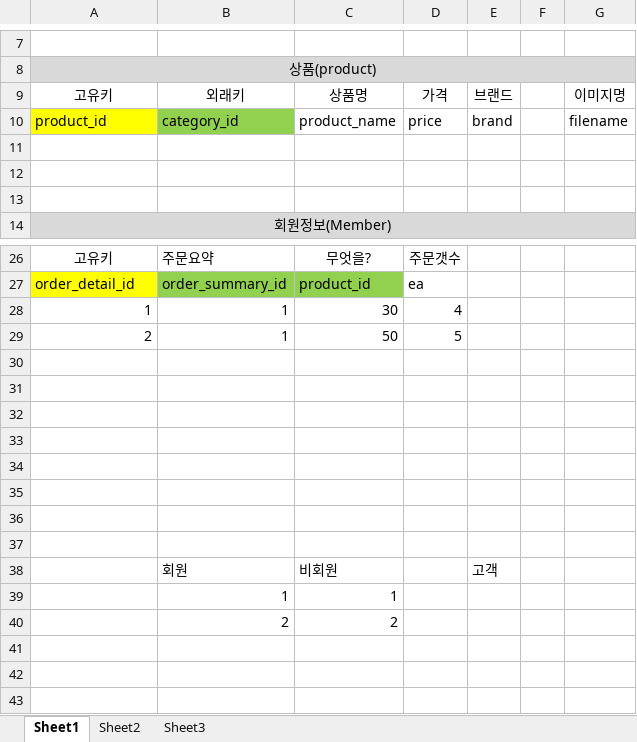
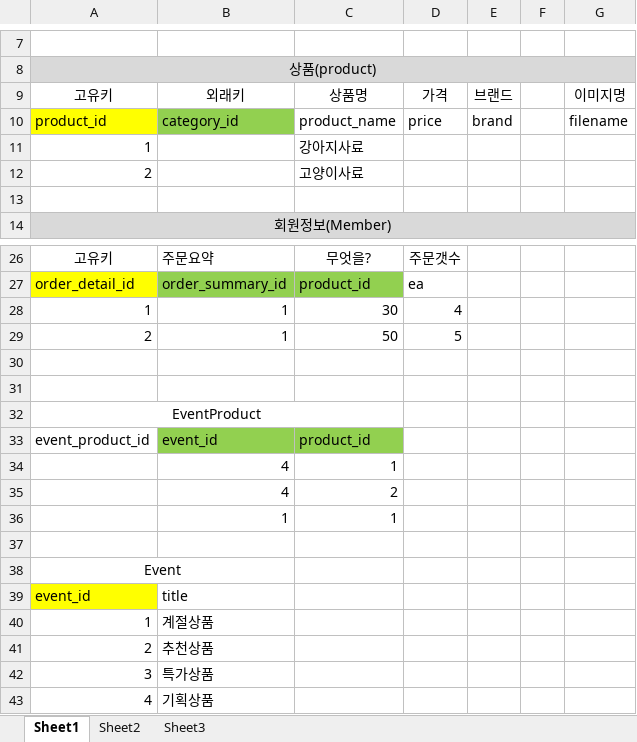
Before and after one commit to seakjh/Petshop-1, an Excel workbook: WebContent/db설계.xlsx, sheet Sheet1, drawn as a sheet; only a part is shown, gaps mark what is left out; values as stored, in another font and other column widths than the file's, no borders; removed rows and columns are numbered as before the commit, all else as after; the diff names each change by its address in the sheet, - before the commit and + after, or states it on an @@ line.

```diff
--- a/WebContent/db설계.xlsx (sheet Sheet1)
+++ b/WebContent/db설계.xlsx (sheet Sheet1)
-row 11: (empty)
+row 11: 1 |  | 강아지사료
-row 12: (empty)
+row 12: 2 |  | 고양이사료
+row 32: EventProduct
+row 33: event_product_id | event_id | product_id
+row 34:  | 4 | 1
+row 35:  | 4 | 2
@@ row 39 moved to row 36: 1 @@
-A38: (empty)
+A38: Event
+A38:B38 merged
-row 39: (empty)
+row 39: event_id | title
-A39 fill: none
+A39 fill: #FFFF00
-row 40: (empty)
+row 40: 1 | 계절상품
-row 41: (empty)
+row 41: 2 | 추천상품
-row 42: (empty)
+row 42: 3 | 특가상품
-row 38:  | 회원 | 비회원 |  | 고객
-row 40:  | 2 | 2
+row 43: 4 | 기획상품
```
Also changed, not shown: 42 other files.
